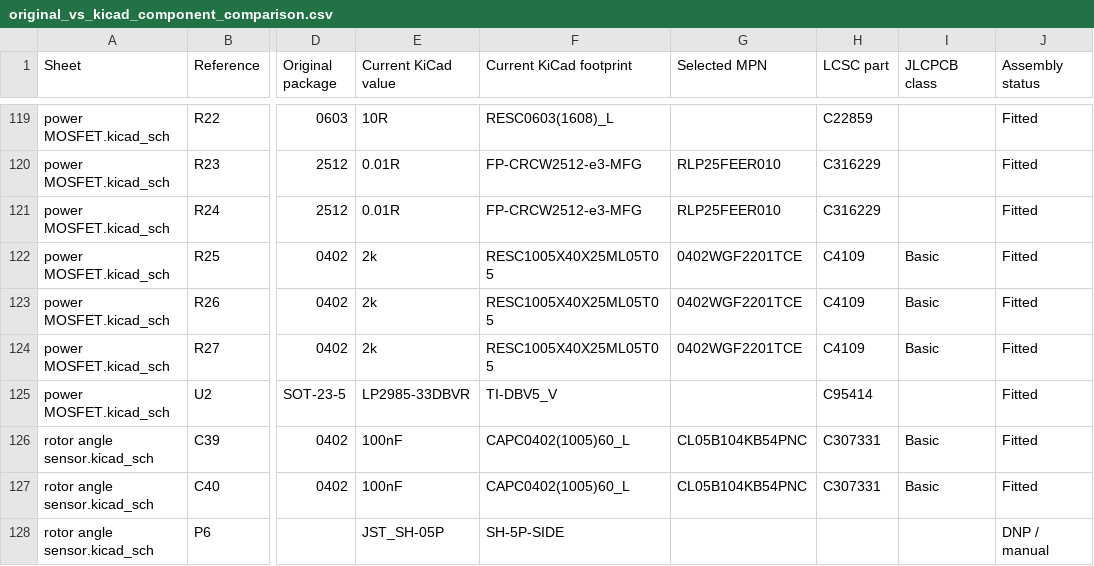
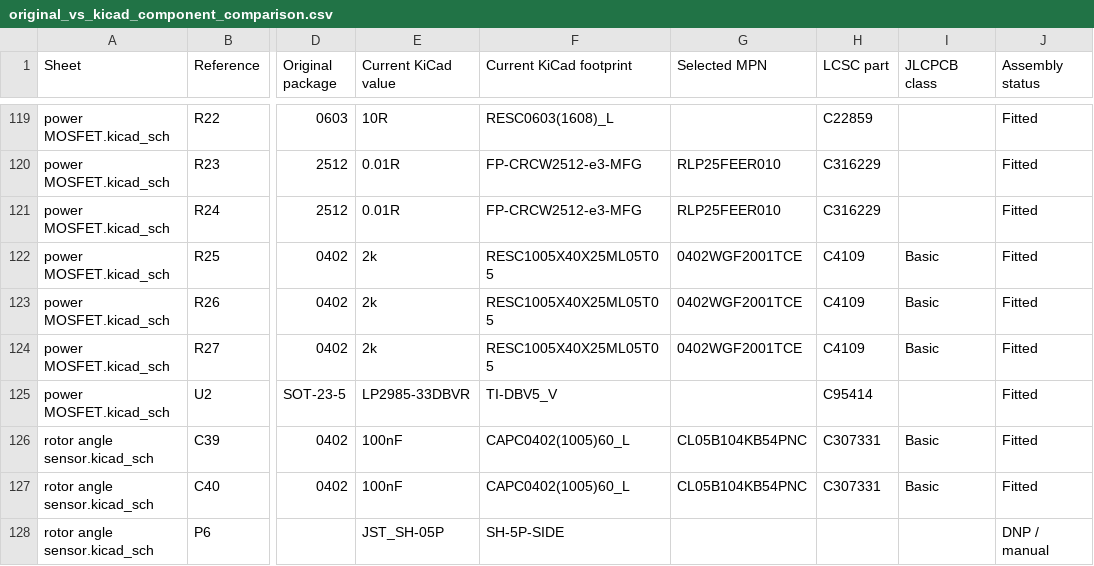
Before and after one commit to LukaGitH/stm32-FOC, a CSV file: STM32-FOC-hardware/ESC-BLDC/production/original_vs_kicad_component_comparison.csv, drawn as a sheet; only a part is shown, gaps mark what is left out; the diff names each change by its address in the sheet, - before the commit and + after, or states it on an @@ line.

```diff
--- a/STM32-FOC-hardware/ESC-BLDC/production/original_vs_kicad_component_comparison.csv
+++ b/STM32-FOC-hardware/ESC-BLDC/production/original_vs_kicad_component_comparison.csv
-G122:G124 (Selected MPN): 0402WGF2201TCE
+G122:G124 (Selected MPN): 0402WGF2001TCE
```
Also changed, not shown: 4 other files.
